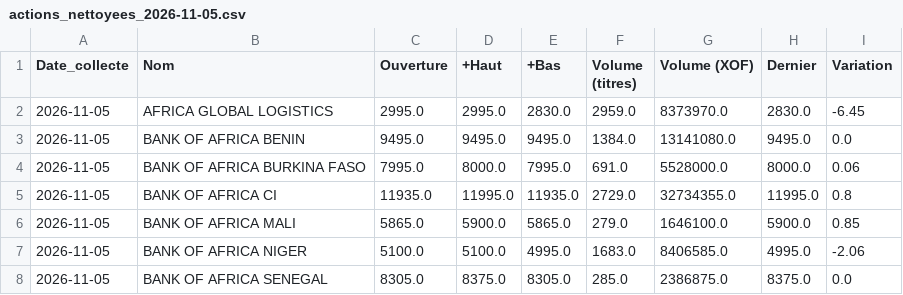
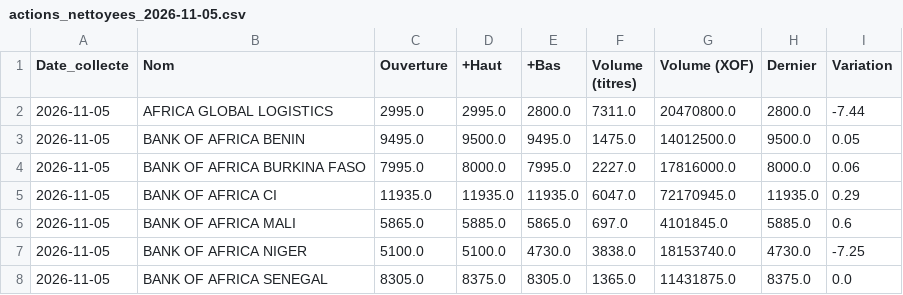
Before and after one commit to Sadia-SD/brvm-analyse, a CSV file: donnees_brvm/propres/actions_nettoyees_2026-11-05.csv, drawn as a sheet; only a part is shown; the diff covers the shown part only.

```diff
--- a/donnees_brvm/propres/actions_nettoyees_2026-11-05.csv
+++ b/donnees_brvm/propres/actions_nettoyees_2026-11-05.csv
@@ -1,8 +1,8 @@
 Date_collecte,Nom,Ouverture,+Haut,+Bas,Volume (titres),Volume (XOF),Dernier,Variation
-2026-11-05,AFRICA GLOBAL LOGISTICS,2995.0,2995.0,2830.0,2959.0,8373970.0,2830.0,-6.45
-2026-11-05,BANK OF AFRICA BENIN,9495.0,9495.0,9495.0,1384.0,13141080.0,9495.0,0.0
-2026-11-05,BANK OF AFRICA BURKINA FASO,7995.0,8000.0,7995.0,691.0,5528000.0,8000.0,0.06
-2026-11-05,BANK OF AFRICA CI,11935.0,11995.0,11935.0,2729.0,32734355.0,11995.0,0.8
-2026-11-05,BANK OF AFRICA MALI,5865.0,5900.0,5865.0,279.0,1646100.0,5900.0,0.85
-2026-11-05,BANK OF AFRICA NIGER,5100.0,5100.0,4995.0,1683.0,8406585.0,4995.0,-2.06
-2026-11-05,BANK OF AFRICA SENEGAL,8305.0,8375.0,8305.0,285.0,2386875.0,8375.0,0.0
+2026-11-05,AFRICA GLOBAL LOGISTICS,2995.0,2995.0,2800.0,7311.0,20470800.0,2800.0,-7.44
+2026-11-05,BANK OF AFRICA BENIN,9495.0,9500.0,9495.0,1475.0,14012500.0,9500.0,0.05
+2026-11-05,BANK OF AFRICA BURKINA FASO,7995.0,8000.0,7995.0,2227.0,17816000.0,8000.0,0.06
+2026-11-05,BANK OF AFRICA CI,11935.0,11935.0,11935.0,6047.0,72170945.0,11935.0,0.29
+2026-11-05,BANK OF AFRICA MALI,5865.0,5885.0,5865.0,697.0,4101845.0,5885.0,0.6
+2026-11-05,BANK OF AFRICA NIGER,5100.0,5100.0,4730.0,3838.0,18153740.0,4730.0,-7.25
+2026-11-05,BANK OF AFRICA SENEGAL,8305.0,8375.0,8305.0,1365.0,11431875.0,8375.0,0.0
```
Also changed, not shown: 163 edited cells elsewhere in this file, donnees_brvm/brutes/actions_2026-11-05.csv, donnees_brvm/historique/historique_brvm.csv.
